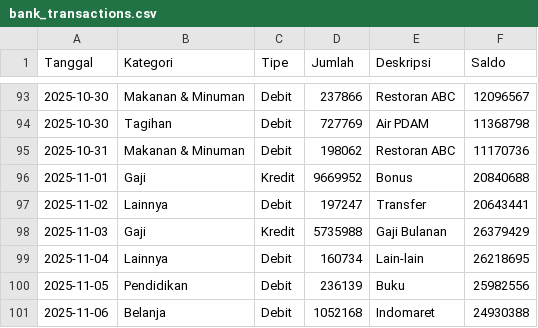
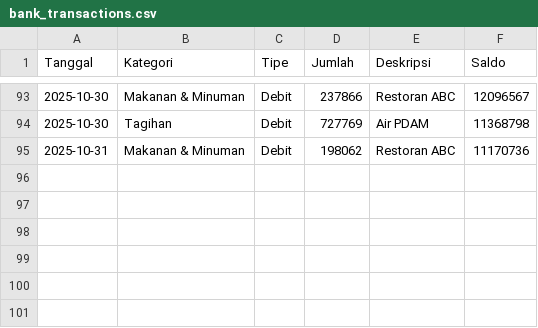
Before and after one commit to inii-man/streamlit-bank-transaction, a CSV file: data/bank_transactions.csv, drawn as a sheet; only a part is shown, gaps mark what is left out; the diff names each change by its address in the sheet, - before the commit and + after, or states it on an @@ line.

Commit message:
remove outdated transactions from bank_transactions.csv

```diff
--- a/data/bank_transactions.csv
+++ b/data/bank_transactions.csv
-row 96: 2025-11-01 | Gaji | Kredit | 9669952 | Bonus | 20840688
-row 97: 2025-11-02 | Lainnya | Debit | 197247 | Transfer | 20643441
-row 98: 2025-11-03 | Gaji | Kredit | 5735988 | Gaji Bulanan | 26379429
-row 99: 2025-11-04 | Lainnya | Debit | 160734 | Lain-lain | 26218695
-row 100: 2025-11-05 | Pendidikan | Debit | 236139 | Buku | 25982556
-row 101: 2025-11-06 | Belanja | Debit | 1052168 | Indomaret | 24930388
```
